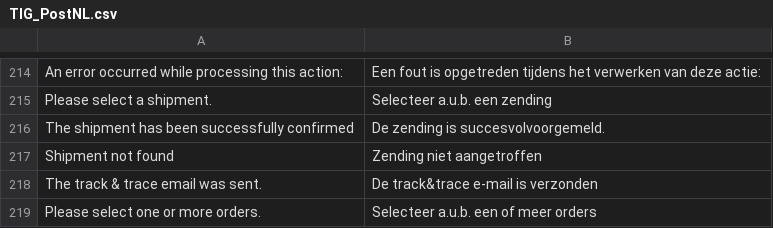
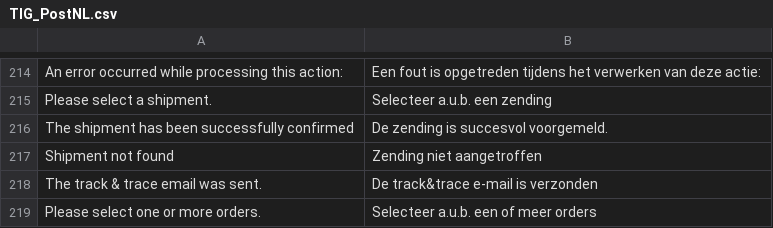
Before and after one commit to postnl/postnl-magento1-End-of-life, a CSV file: app/locale/nl_NL/TIG_PostNL.csv, drawn as a sheet; only a part is shown, gaps mark what is left out.

```diff
--- a/app/locale/nl_NL/TIG_PostNL.csv
+++ b/app/locale/nl_NL/TIG_PostNL.csv
@@ -215,3 +215,3 @@ An error occurred while processing this action:,Een fout is opgetreden tijdens h
 Please select a shipment.,Selecteer a.u.b. een zending
-The shipment has been successfully confirmed,De zending is succesvolvoorgemeld.
+The shipment has been successfully confirmed,De zending is succesvol voorgemeld.
 Shipment not found,Zending niet aangetroffen
```
Also changed, not shown: 1 other file.
